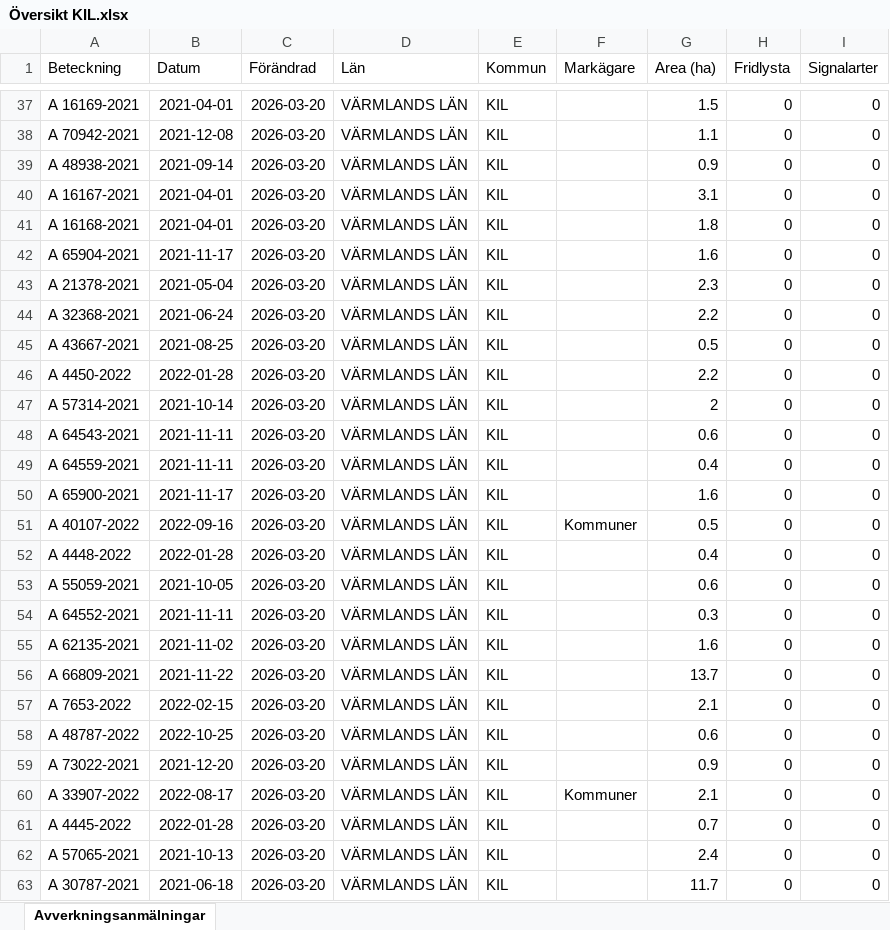
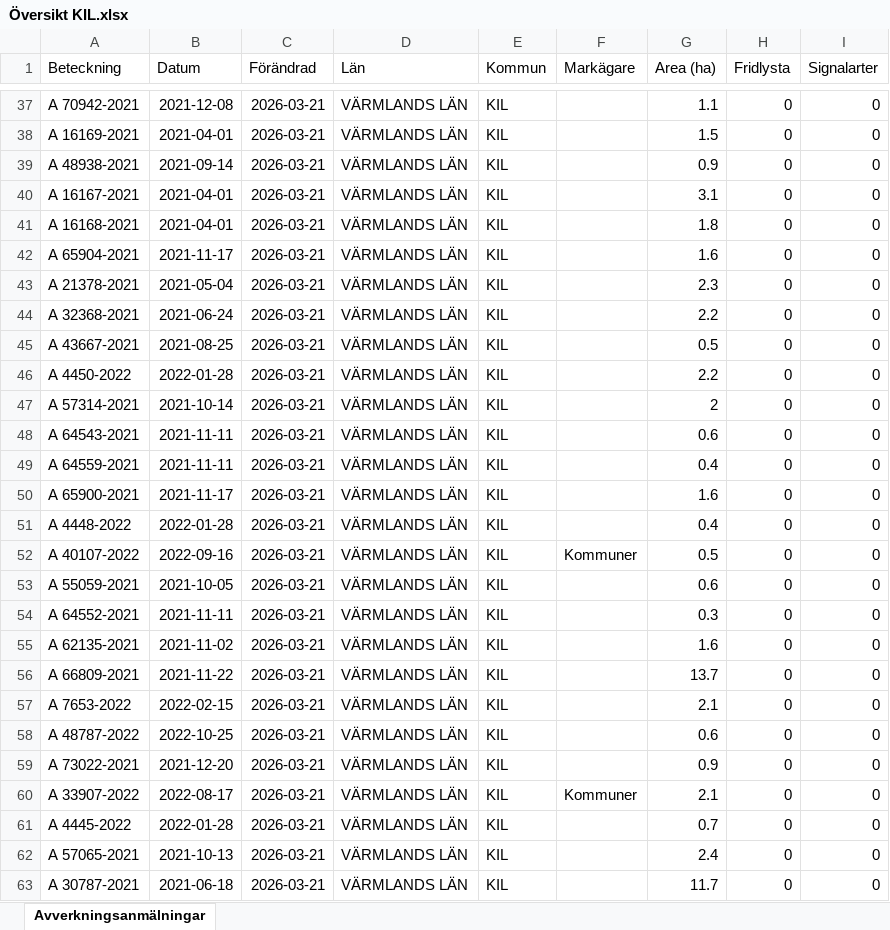
Before and after one commit to klasma/Logging_1715, an Excel workbook: Översikt KIL.xlsx, sheet Avverkningsanmälningar, drawn as a sheet; only a part is shown, gaps mark what is left out; values as stored, in another font and other column widths than the file's, no borders; the diff covers the shown part only; the diff names each change by its address in the sheet, - before the commit and + after, or states it on an @@ line.

```diff
--- a/Översikt KIL.xlsx (sheet Avverkningsanmälningar)
+++ b/Översikt KIL.xlsx (sheet Avverkningsanmälningar)
-A37 (Beteckning): A 16169-2021
+A37 (Beteckning): A 70942-2021
-B37 (Datum): 2021-04-01
+B37 (Datum): 2021-12-08
-C37:C63 (Förändrad): 2026-03-20
+C37:C63 (Förändrad): 2026-03-21
-G37 (Area (ha)): 1.5
+G37 (Area (ha)): 1.1
-A38 (Beteckning): A 70942-2021
+A38 (Beteckning): A 16169-2021
-B38 (Datum): 2021-12-08
+B38 (Datum): 2021-04-01
-G38 (Area (ha)): 1.1
+G38 (Area (ha)): 1.5
-A51 (Beteckning): A 40107-2022
+A51 (Beteckning): A 4448-2022
-B51 (Datum): 2022-09-16
+B51 (Datum): 2022-01-28
-F51 (Markägare): Kommuner
+F51 (Markägare): (empty)
-G51 (Area (ha)): 0.5
+G51 (Area (ha)): 0.4
-A52 (Beteckning): A 4448-2022
+A52 (Beteckning): A 40107-2022
-B52 (Datum): 2022-01-28
+B52 (Datum): 2022-09-16
-F52 (Markägare): (empty)
+F52 (Markägare): Kommuner
-G52 (Area (ha)): 0.4
+G52 (Area (ha)): 0.5
```
Also changed, not shown: 1273 edited cells elsewhere in this sheet, artfynd/A 26849-2023 artfynd.xlsx, artfynd/A 37408-2022 artfynd.xlsx, 50 other files.
